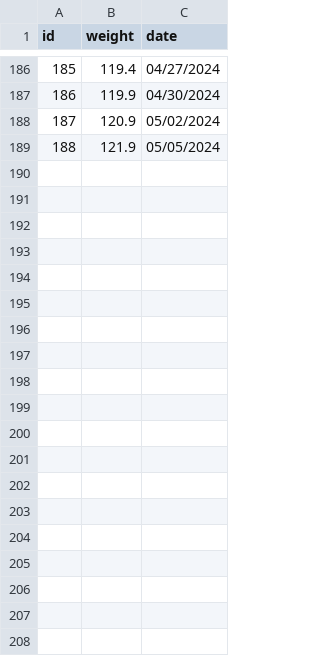
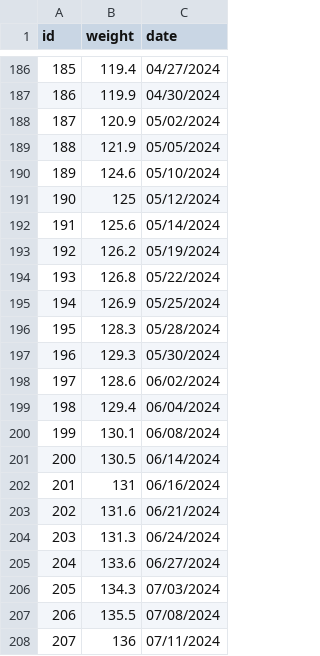
Before and after one commit to jackHotch/Gym-App, a CSV file: DatabasePG/Weight Parser/weight.csv, drawn as a sheet; only a part is shown, gaps mark what is left out; the diff covers the shown part only.

```diff
--- a/DatabasePG/Weight Parser/weight.csv
+++ b/DatabasePG/Weight Parser/weight.csv
@@ -189 +189,20 @@ id,weight,date
 188,121.9,05/05/2024
+189,124.6,05/10/2024
+190,125,05/12/2024
+191,125.6,05/14/2024
+192,126.2,05/19/2024
+193,126.8,05/22/2024
+194,126.9,05/25/2024
+195,128.3,05/28/2024
+196,129.3,05/30/2024
+197,128.6,06/02/2024
+198,129.4,06/04/2024
+199,130.1,06/08/2024
+200,130.5,06/14/2024
+201,131,06/16/2024
+202,131.6,06/21/2024
+203,131.3,06/24/2024
+204,133.6,06/27/2024
+205,134.3,07/03/2024
+206,135.5,07/08/2024
+207,136,07/11/2024
```
Also changed, not shown: 26 added rows elsewhere in this file, 6 other files.
